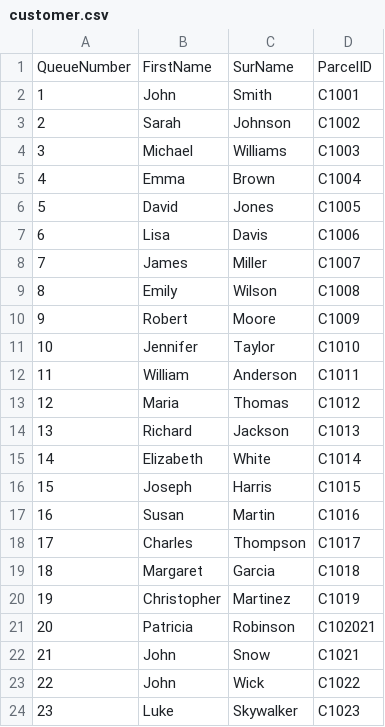
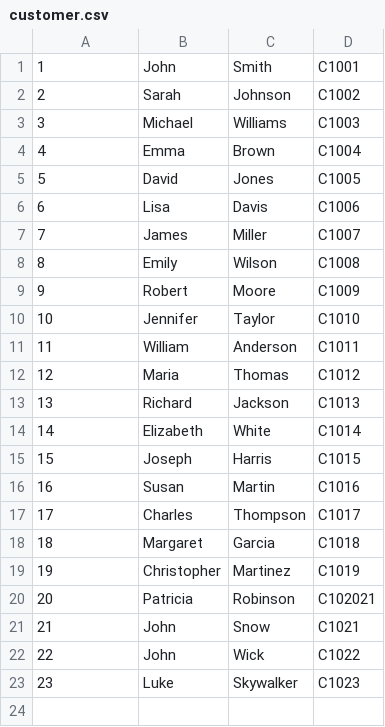
Before and after one commit to Kyawpaingoo/deport_system, a CSV file: src/DataFile/customer.csv, drawn as a sheet; the diff names each change by its address in the sheet, - before the commit and + after, or states it on an @@ line.

Commit message:
added/customer&parcel_gui_binded

```diff
--- a/src/DataFile/customer.csv
+++ b/src/DataFile/customer.csv
-row 1: QueueNumber | FirstName | SurName | ParcelID
```
Also changed, not shown: src/DataFile/parcel.csv, 18 other files.
